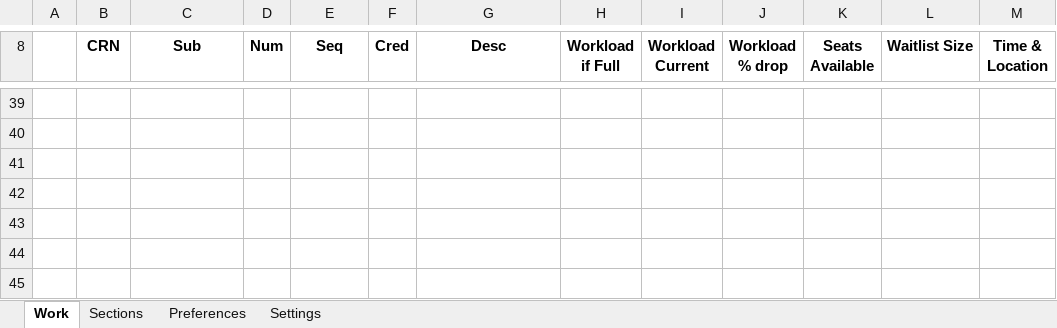
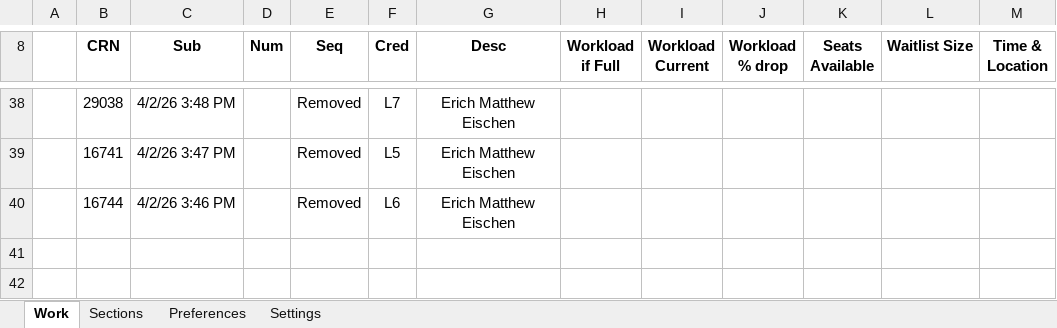
Before and after one commit to dsu-cs/faculty_course_assignment, an Excel workbook: Reference Workbook/workbook.xlsm, sheet Work, drawn as a sheet; only a part is shown, gaps mark what is left out; values as stored, in another font and other column widths than the file's, no borders; conditional formats not drawn; addresses are those after the commit; the diff covers the shown part only; the diff names each change by its address in the sheet, - before the commit and + after, or states it on an @@ line.

```diff
--- a/Reference Workbook/workbook.xlsm (sheet Work)
+++ b/Reference Workbook/workbook.xlsm (sheet Work)
-row 38: (empty)
+row 38:  | 29038 | 4/2/26 3:48 PM |  | Removed | L7 | Erich Matthew Eischen
-row 39: (empty)
+row 39:  | 16741 | 4/2/26 3:47 PM |  | Removed | L5 | Erich Matthew Eischen
+row 40:  | 16744 | 4/2/26 3:46 PM |  | Removed | L6 | Erich Matthew Eischen
```
Also changed, not shown: 8 added rows, 9 removed rows, 27 edited cells and merged cells elsewhere in this sheet, sheet Preferences, sheet Settings, hidden cells.
